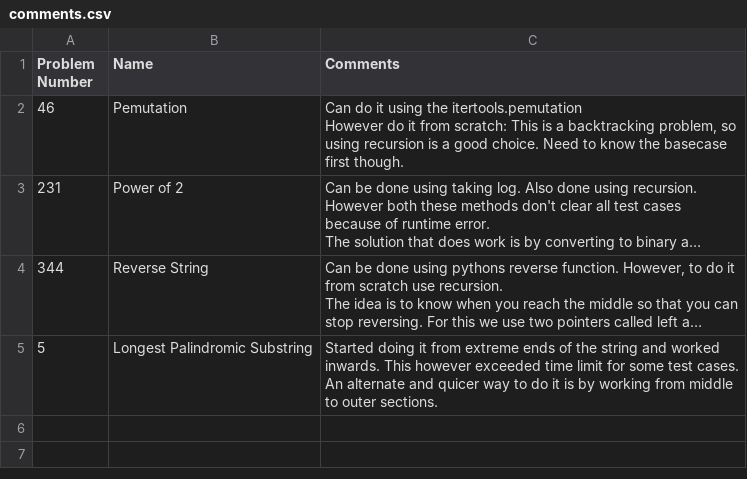
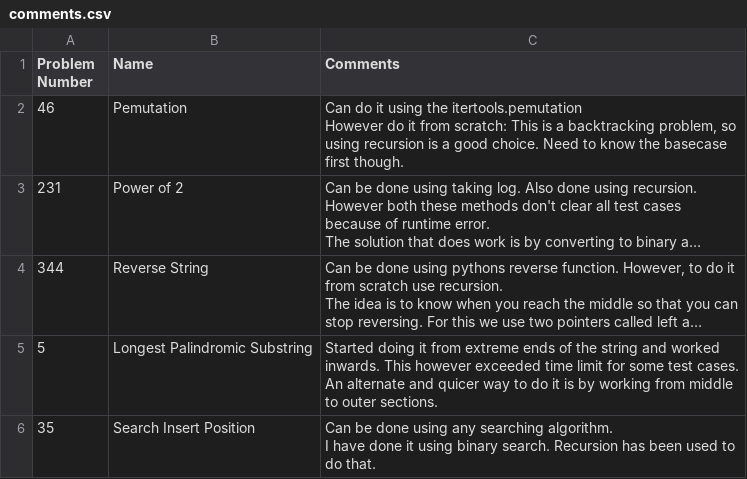
Before and after one commit to avisionary/leetcode-solutions, a CSV file: comments.csv, drawn as a sheet; long unchanged cells end in …; ↵ is a line break in a cell; the diff names each change by its address in the sheet, - before the commit and + after, or states it on an @@ line.

```diff
--- a/comments.csv
+++ b/comments.csv
+row 6: 35 | Search Insert Position | Can be done using any searching algorithm. ↵ I have done it using binary search. Recursion has been used to do that.
```
Also changed, not shown: 2 other files.
